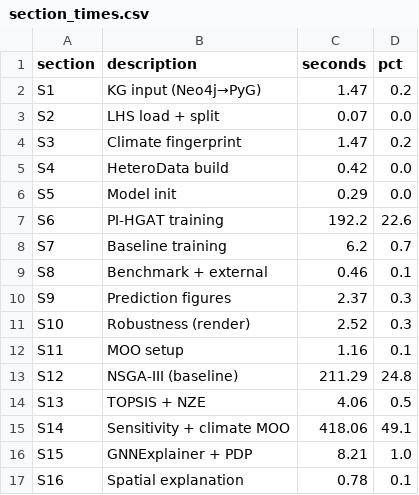
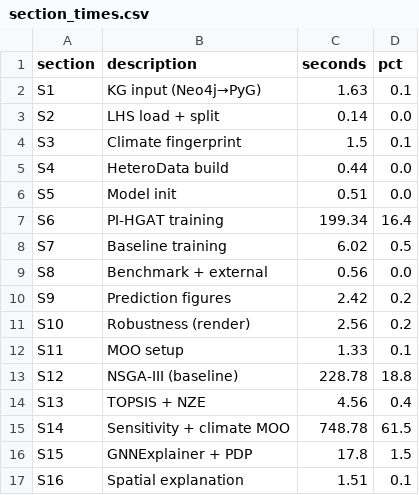
Before and after one commit to lienphatvn55/icae2026-nzeb-pipeline, a CSV file: results/section_times.csv, drawn as a sheet.

```diff
--- a/results/section_times.csv
+++ b/results/section_times.csv
@@ -1,17 +1,17 @@
 section,description,seconds,pct
-S1,KG input (Neo4j→PyG),1.47,0.2
-S2,LHS load + split,0.07,0.0
-S3,Climate fingerprint,1.47,0.2
-S4,HeteroData build,0.42,0.0
-S5,Model init,0.29,0.0
-S6,PI-HGAT training,192.2,22.6
-S7,Baseline training,6.2,0.7
-S8,Benchmark + external,0.46,0.1
-S9,Prediction figures,2.37,0.3
-S10,Robustness (render),2.52,0.3
-S11,MOO setup,1.16,0.1
-S12,NSGA-III (baseline),211.29,24.8
-S13,TOPSIS + NZE,4.06,0.5
-S14,Sensitivity + climate MOO,418.06,49.1
-S15,GNNExplainer + PDP,8.21,1.0
-S16,Spatial explanation,0.78,0.1
+S1,KG input (Neo4j→PyG),1.63,0.1
+S2,LHS load + split,0.14,0.0
+S3,Climate fingerprint,1.5,0.1
+S4,HeteroData build,0.44,0.0
+S5,Model init,0.51,0.0
+S6,PI-HGAT training,199.34,16.4
+S7,Baseline training,6.02,0.5
+S8,Benchmark + external,0.56,0.0
+S9,Prediction figures,2.42,0.2
+S10,Robustness (render),2.56,0.2
+S11,MOO setup,1.33,0.1
+S12,NSGA-III (baseline),228.78,18.8
+S13,TOPSIS + NZE,4.56,0.4
+S14,Sensitivity + climate MOO,748.78,61.5
+S15,GNNExplainer + PDP,17.8,1.5
+S16,Spatial explanation,1.51,0.1
```
Also changed, not shown: results/computational_cost.csv, results/pareto_solutions.csv, 40 other files.
